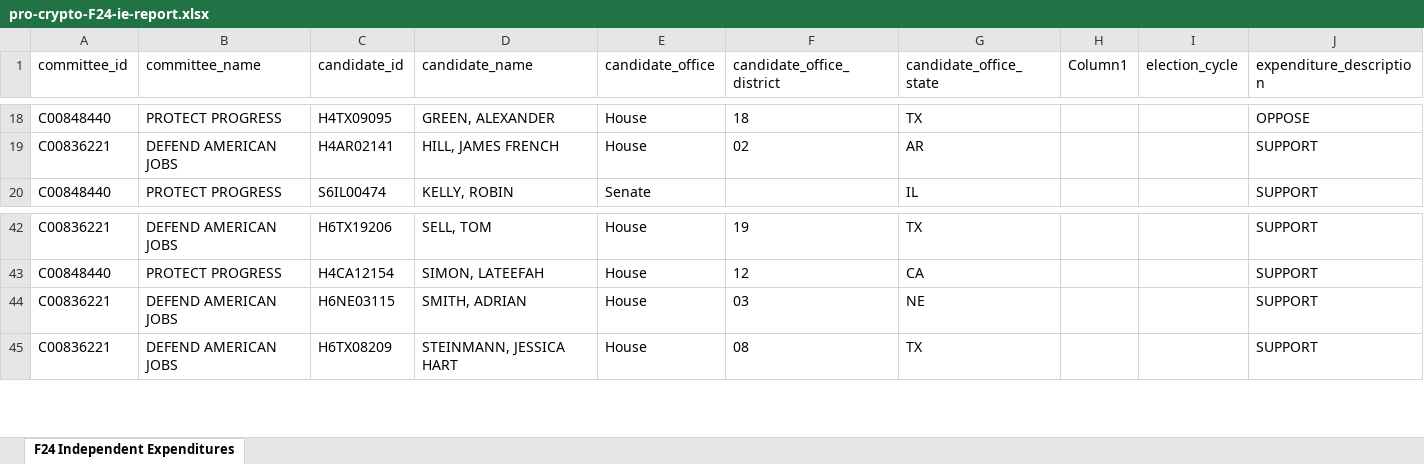
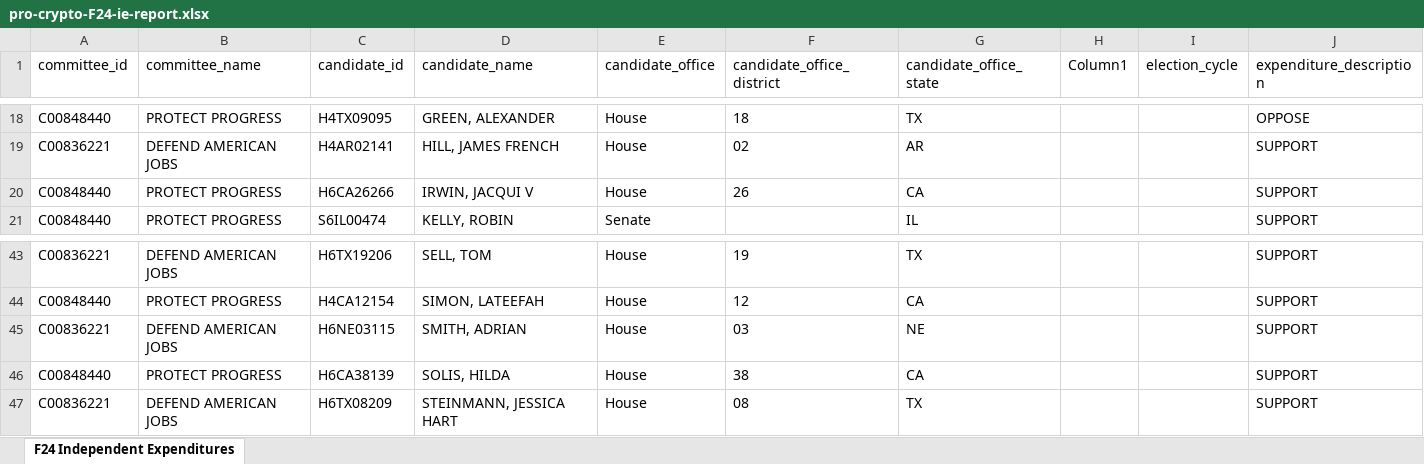
Before and after one commit to JJ-TrackAIPAC/TrackAIPAC, an Excel workbook: reports/pro-crypto/pro-crypto-F24-ie-report.xlsx, sheet F24 Independent Expenditures, drawn as a sheet; only a part is shown, gaps mark what is left out; values as stored, in another font and other column widths than the file's, no borders; table styles not drawn; the diff names each change by its address in the sheet, - before the commit and + after, or states it on an @@ line.

```diff
--- a/reports/pro-crypto/pro-crypto-F24-ie-report.xlsx (sheet F24 Independent Expenditures)
+++ b/reports/pro-crypto/pro-crypto-F24-ie-report.xlsx (sheet F24 Independent Expenditures)
+row 20: C00848440 | PROTECT PROGRESS | H6CA26266 | IRWIN, JACQUI V | House | 26 | CA |  |  | SUPPORT
+row 46: C00848440 | PROTECT PROGRESS | H6CA38139 | SOLIS, HILDA | House | 38 | CA |  |  | SUPPORT
```
Also changed, not shown: reports/pro-big-tech/pro-big-tech-candidate-lobby-lifetime-report.xlsx, reports/pro-big-tech/pro-big-tech-disbursement-report.xlsx, 14 other files.
